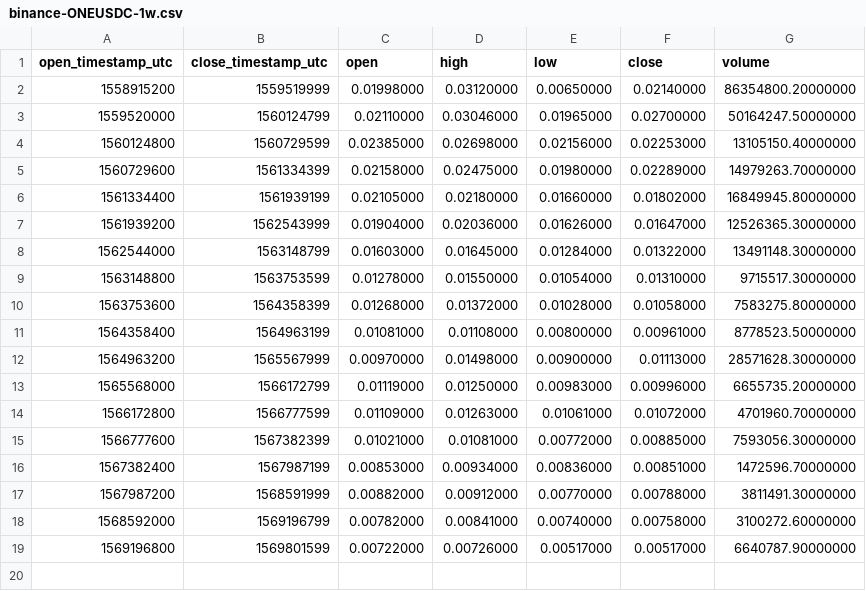
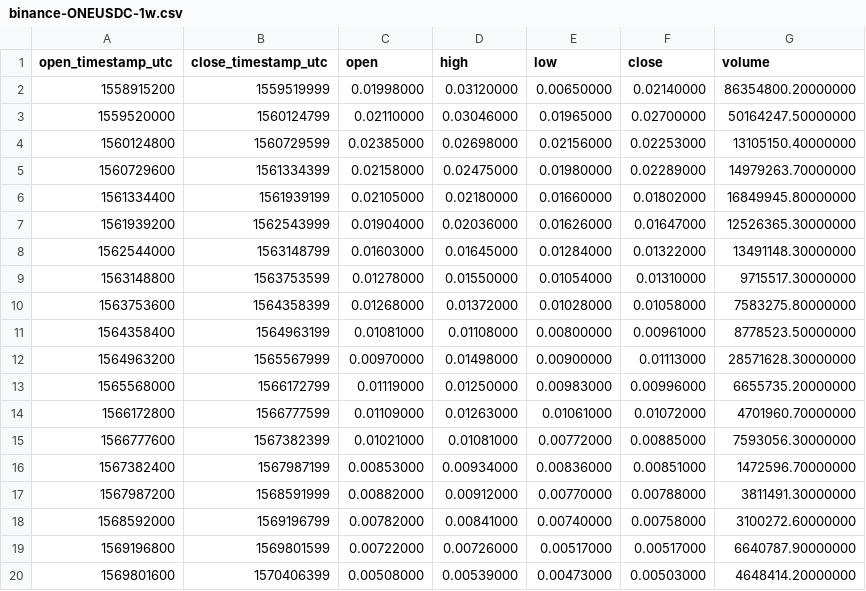
Before and after one commit to cryptobigbro/binance-ONEUSDC, a CSV file: binance-ONEUSDC-1w.csv, drawn as a sheet.

```diff
--- a/binance-ONEUSDC-1w.csv
+++ b/binance-ONEUSDC-1w.csv
@@ -19 +19,2 @@ open_timestamp_utc,close_timestamp_utc,open,high,low,close,volume
 1569196800,1569801599,0.00722000,0.00726000,0.00517000,0.00517000,6640787.90000000
+1569801600,1570406399,0.00508000,0.00539000,0.00473000,0.00503000,4648414.20000000
```
Also changed, not shown: binance-ONEUSDC-1d.csv, binance-ONEUSDC-1h.csv.
